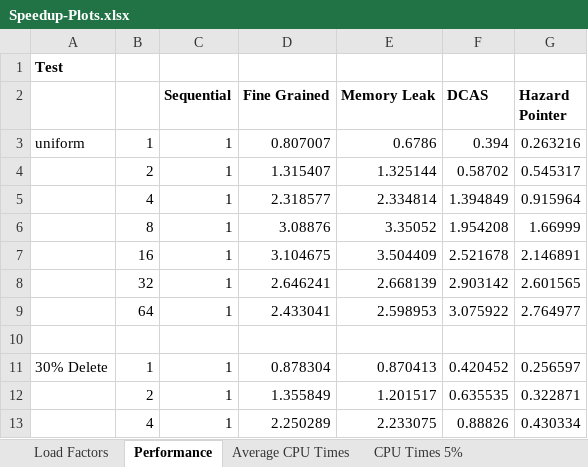
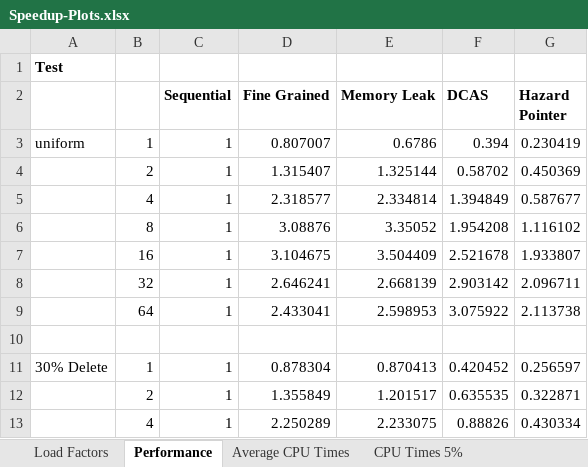
Before and after one commit to emilytsui/15-418-Project-Site, an Excel workbook: src/Speedup-Plots.xlsx, sheet Performance, drawn as a sheet; only a part is shown; values as stored, in another font and other column widths than the file's, no borders; charts and pictures not drawn; the diff names each change by its address in the sheet, - before the commit and + after, or states it on an @@ line.

Commit message:
updated graph

```diff
--- a/src/Speedup-Plots.xlsx (sheet Performance)
+++ b/src/Speedup-Plots.xlsx (sheet Performance)
-G3 (Hazard Pointer): 0.263216
+G3 (Hazard Pointer): 0.230419
-G4 (Hazard Pointer): 0.545317
+G4 (Hazard Pointer): 0.450369
-G5 (Hazard Pointer): 0.915964
+G5 (Hazard Pointer): 0.587677
-G6 (Hazard Pointer): 1.66999
+G6 (Hazard Pointer): 1.116102
-G7 (Hazard Pointer): 2.146891
+G7 (Hazard Pointer): 1.933807
-G8 (Hazard Pointer): 2.601565
+G8 (Hazard Pointer): 2.096711
-G9 (Hazard Pointer): 2.764977
+G9 (Hazard Pointer): 2.113738
```
Also changed, not shown: charts or pictures.
